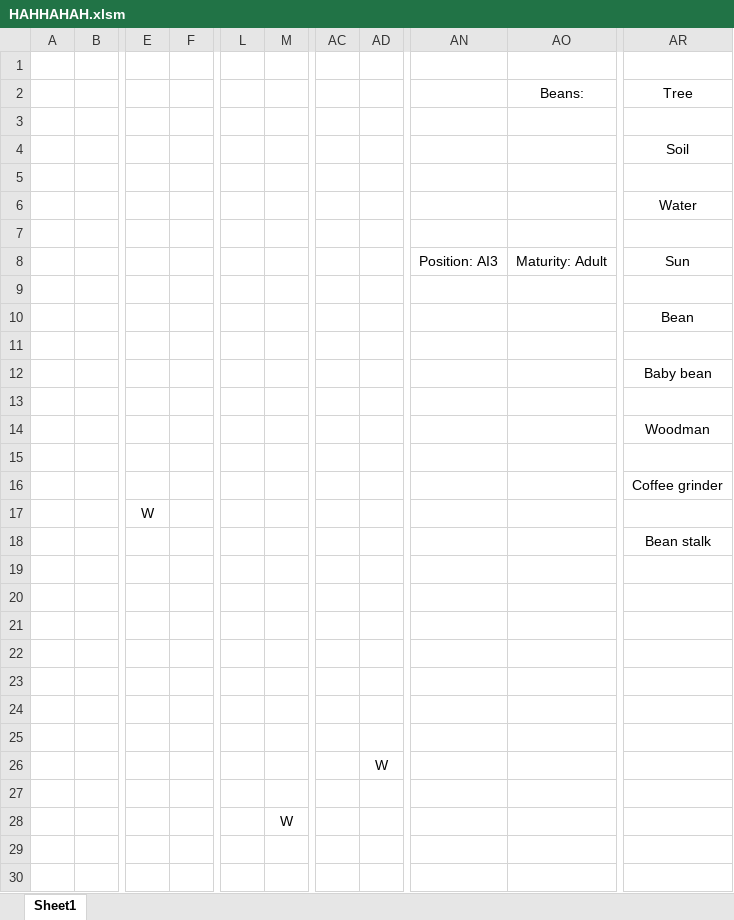
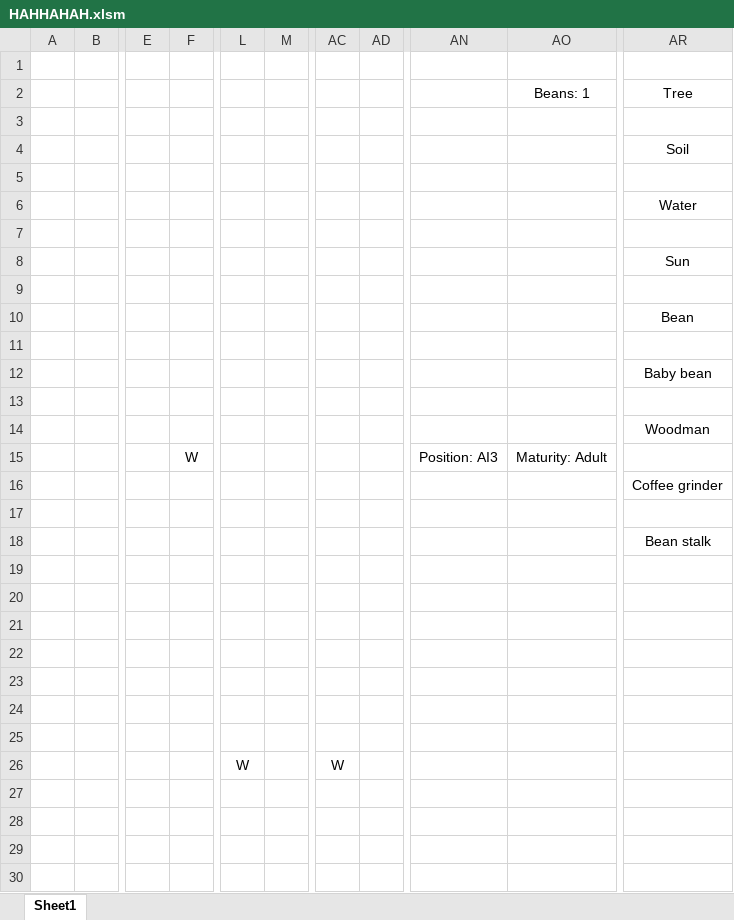
Before and after one commit to ElTangoBandito/MetalBeanSoil, an Excel workbook: HAHHAHAH.xlsm, sheet Sheet1, drawn as a sheet; only a part is shown, gaps mark what is left out; values as stored, in another font and other column widths than the file's, no borders; charts and pictures not drawn; removed rows and columns are numbered as before the commit, all else as after; rows hold the shown columns only; the diff names each change by its address in the sheet, - before the commit and + after, or states it on an @@ line.

Commit message:
feat: Added directional buttons
Added directional buttons

```diff
--- a/HAHHAHAH.xlsm (sheet Sheet1)
+++ b/HAHHAHAH.xlsm (sheet Sheet1)
+column E, empty
-column F, empty
-column L, empty
+column M, empty
-column AC, empty
+column AD, empty
-AO2: Beans:
+AO2: Beans: 1
-row 8:  |  |  |  |  |  |  |  | Position: AI3 | Maturity: Adult | Sun
-AR8: (empty)
+AR8: Sun
+row 9: (empty)
+row 15:  |  |  | W |  |  |  |  | Position: AI3 | Maturity: Adult
-row 17:  |  | W
-row 26:  |  |  |  |  |  |  | W
+row 26:  |  |  |  | W |  | W
-L27: W
+L27: (empty)
+row 28: (empty)
+row 29: (empty)
@@ row 23 moved to row 30: C @@
```
Also changed, not shown: charts or pictures.
